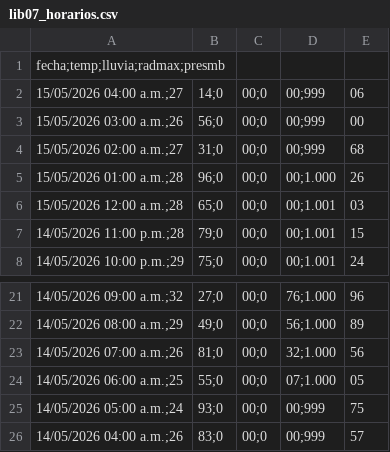
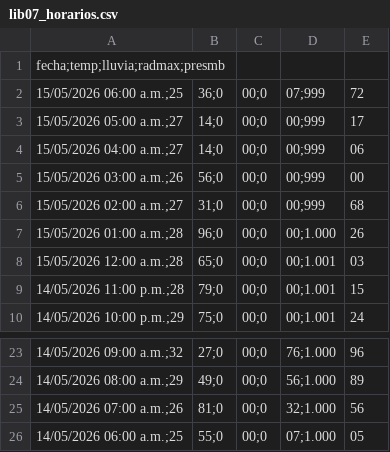
Before and after one commit to asoto59g/Scraper_Meteo, a CSV file: salida_csv/lib07_horarios.csv, drawn as a sheet; only a part is shown, gaps mark what is left out; removed rows and columns are numbered as before the commit, all else as after; the diff names each change by its address in the sheet, - before the commit and + after, or states it on an @@ line.

```diff
--- a/salida_csv/lib07_horarios.csv
+++ b/salida_csv/lib07_horarios.csv
+row 2: 15/05/2026 06:00 a.m.;25 | 36;0 | 00;0 | 07;999 | 72
+row 3: 15/05/2026 05:00 a.m.;27 | 14;0 | 00;0 | 00;999 | 17
-row 25: 14/05/2026 05:00 a.m.;24 | 93;0 | 00;0 | 00;999 | 75
-row 26: 14/05/2026 04:00 a.m.;26 | 83;0 | 00;0 | 00;999 | 57
```
Also changed, not shown: salida_csv/historico/lib07_horarios_historico.csv.
